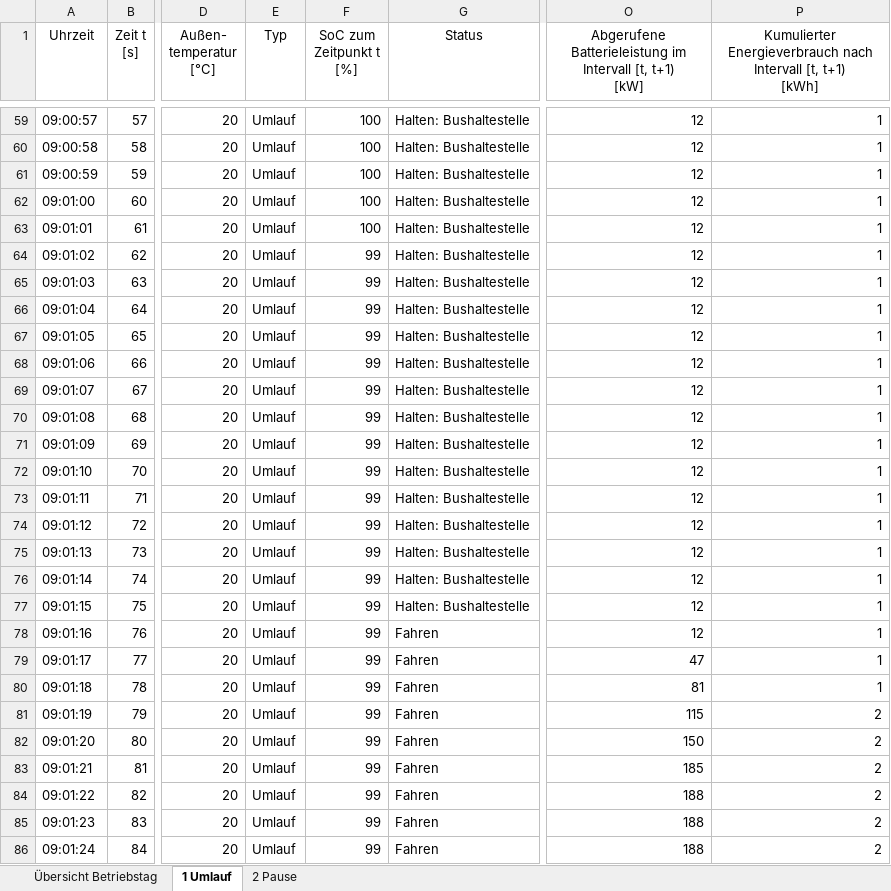
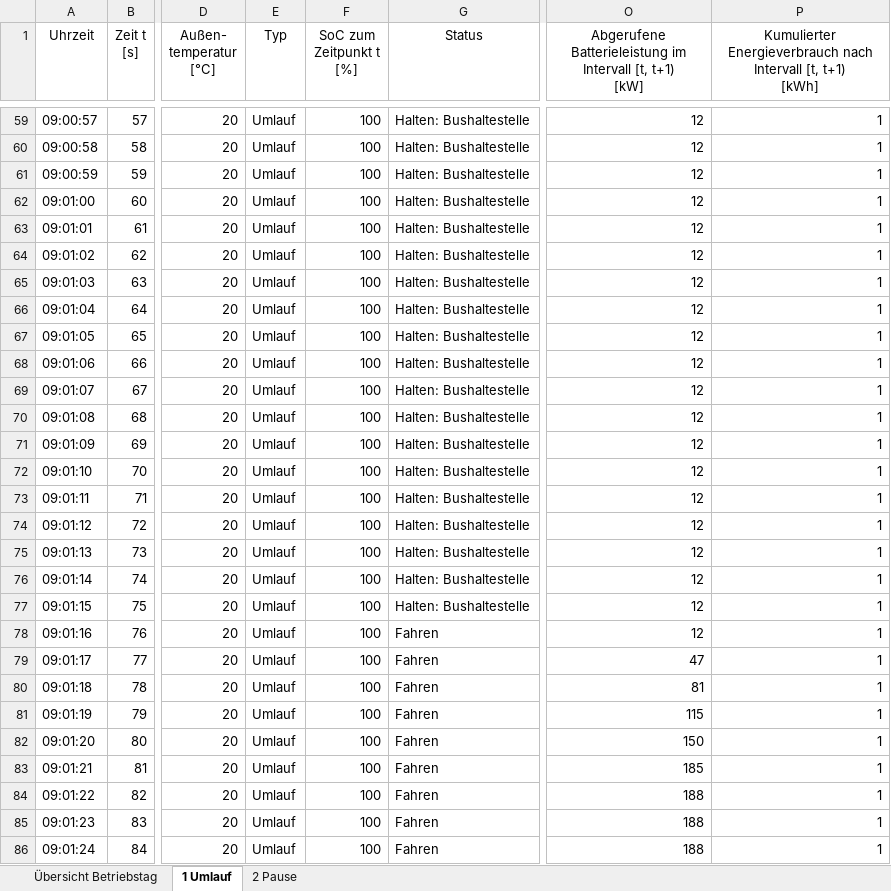
Before and after one commit to fabiofrank/Bachelorarbeit, an Excel workbook: Outputdateien/Bremsung Test/Modell-Haltestelle nach konstanter Geschw.xlsx, sheet 1 Umlauf, drawn as a sheet; only a part is shown, gaps mark what is left out; values as stored, in another font and other column widths than the file's, no borders; table styles not drawn; the diff covers the shown part only; the diff names each change by its address in the sheet, - before the commit and + after, or states it on an @@ line.

```diff
--- a/Outputdateien/Bremsung Test/Modell-Haltestelle nach konstanter Geschw.xlsx (sheet 1 Umlauf)
+++ b/Outputdateien/Bremsung Test/Modell-Haltestelle nach konstanter Geschw.xlsx (sheet 1 Umlauf)
-F64:F86 (SoC zum Zeitpunkt t [%]): 99
+F64:F86 (SoC zum Zeitpunkt t [%]): 100
-P81:P86: 2
+P81:P86: 1
```
Also changed, not shown: 5 edited cells elsewhere in this sheet, sheet 2 Pause, sheet Übersicht Betriebstag, Inputdateien/Input.xlsx, Inputdateien/Input_Bremsung.xlsx, 8 other files.
